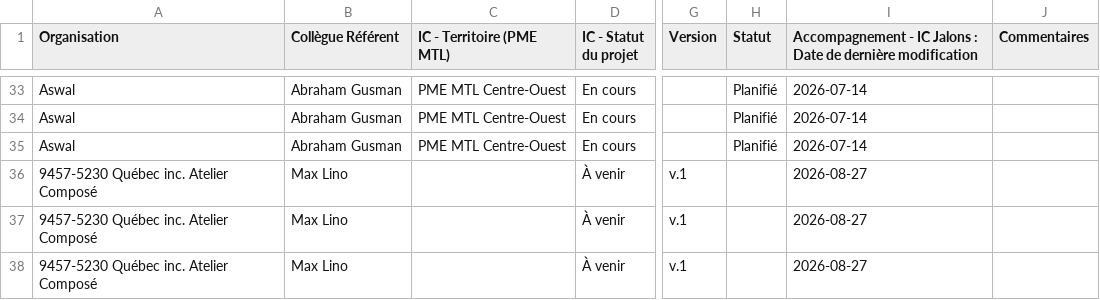
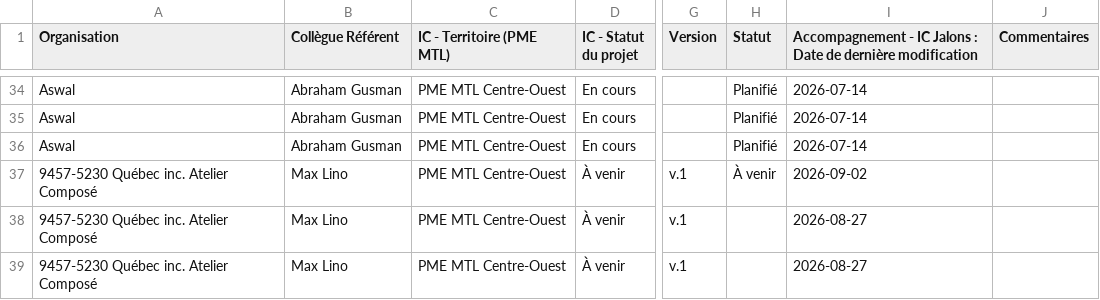
Before and after one commit to MagellanPIC/dossiers, a CSV file: data.csv, drawn as a sheet; only a part is shown, gaps mark what is left out; addresses are those after the commit; the diff covers the shown part only; the diff names each change by its address in the sheet, - before the commit and + after, or states it on an @@ line.

```diff
--- a/data.csv
+++ b/data.csv
-C37:C39 (IC - Territoire (PME MTL)): (empty)
+C37:C39 (IC - Territoire (PME MTL)): PME MTL Centre-Ouest
-H37 (Statut): (empty)
+H37 (Statut): À venir
-I37: 2026-08-27
+I37: 2026-09-02
```
Also changed, not shown: 5 added rows and 57 edited cells elsewhere in this file.
